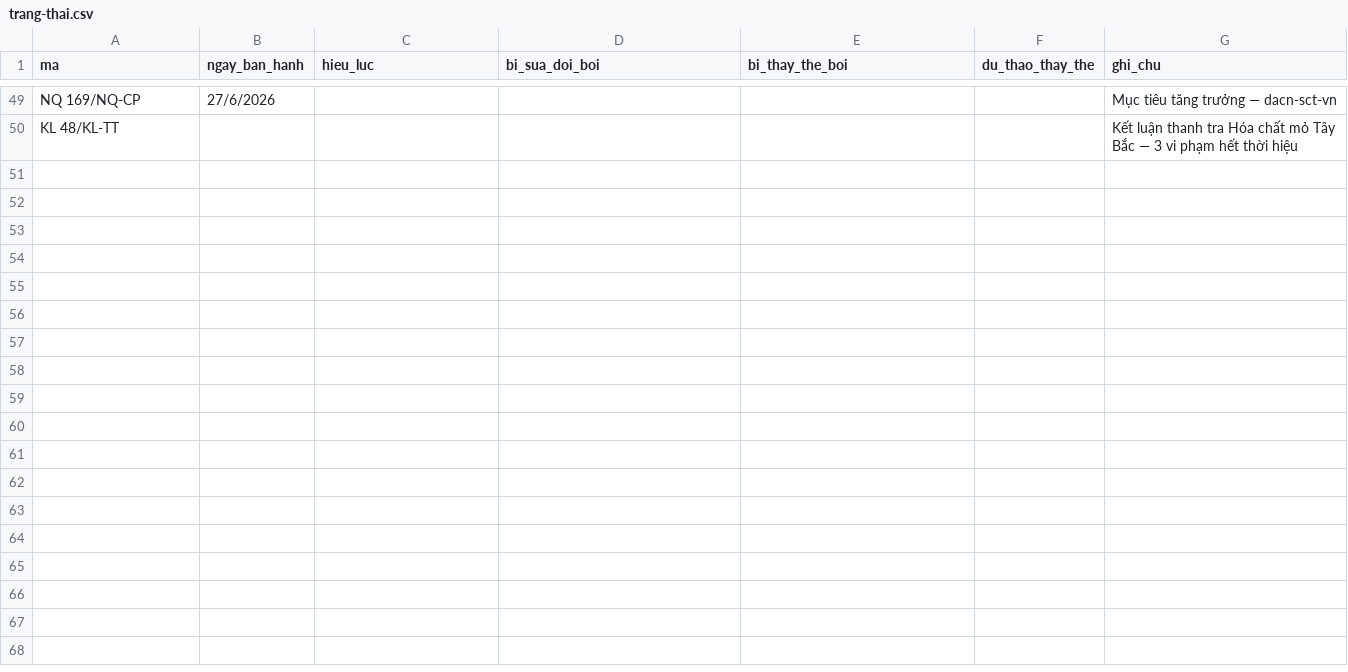
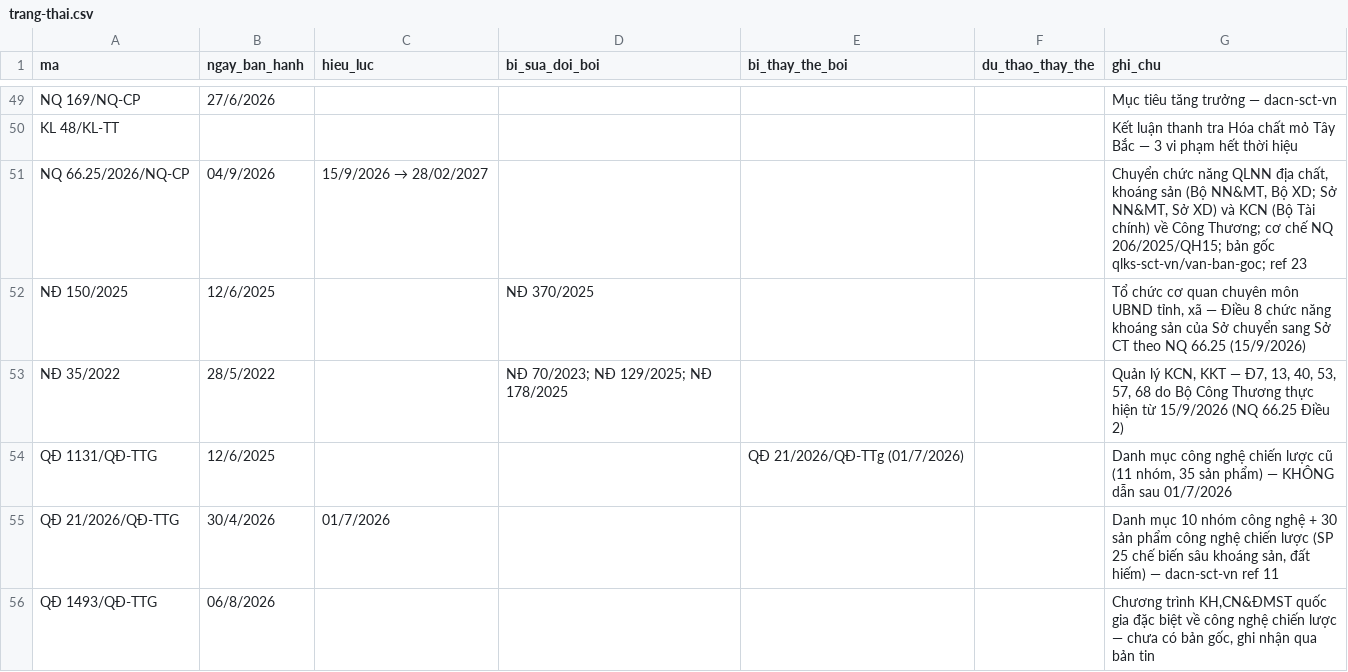
Before and after one commit to Trangsct/skill-sct, a CSV file: registry/trang-thai.csv, drawn as a sheet; only a part is shown, gaps mark what is left out; the diff names each change by its address in the sheet, - before the commit and + after, or states it on an @@ line.

```diff
--- a/registry/trang-thai.csv
+++ b/registry/trang-thai.csv
+row 51: NQ 66.25/2026/NQ-CP | 04/9/2026 | 15/9/2026 → 28/02/2027 |  |  |  | Chuyển chức năng QLNN địa chất, khoáng sản (Bộ NN&MT, Bộ XD; Sở NN&MT, Sở XD) và KCN (Bộ Tài chính) về Công Thương; cơ chế NQ 206/2025/QH15; bản gốc qlks-sct-vn/van-ban-goc; ref 23
+row 52: NĐ 150/2025 | 12/6/2025 |  | NĐ 370/2025 |  |  | Tổ chức cơ quan chuyên môn UBND tỉnh, xã — Điều 8 chức năng khoáng sản của Sở chuyển sang Sở CT theo NQ 66.25 (15/9/2026)
+row 53: NĐ 35/2022 | 28/5/2022 |  | NĐ 70/2023; NĐ 129/2025; NĐ 178/2025 |  |  | Quản lý KCN, KKT — Đ7, 13, 40, 53, 57, 68 do Bộ Công Thương thực hiện từ 15/9/2026 (NQ 66.25 Điều 2)
+row 54: QĐ 1131/QĐ-TTG | 12/6/2025 |  |  | QĐ 21/2026/QĐ-TTg (01/7/2026) |  | Danh mục công nghệ chiến lược cũ (11 nhóm, 35 sản phẩm) — KHÔNG dẫn sau 01/7/2026
+row 55: QĐ 21/2026/QĐ-TTG | 30/4/2026 | 01/7/2026 |  |  |  | Danh mục 10 nhóm công nghệ + 30 sản phẩm công nghệ chiến lược (SP 25 chế biến sâu khoáng sản, đất hiếm) — dacn-sct-vn ref 11
+row 56: QĐ 1493/QĐ-TTG | 06/8/2026 |  |  |  |  | Chương trình KH,CN&ĐMST quốc gia đặc biệt về công nghệ chiến lược — chưa có bản gốc, ghi nhận qua bản tin
```
Also changed, not shown: registry/van-ban-phap-luat.csv, 40 other files.
